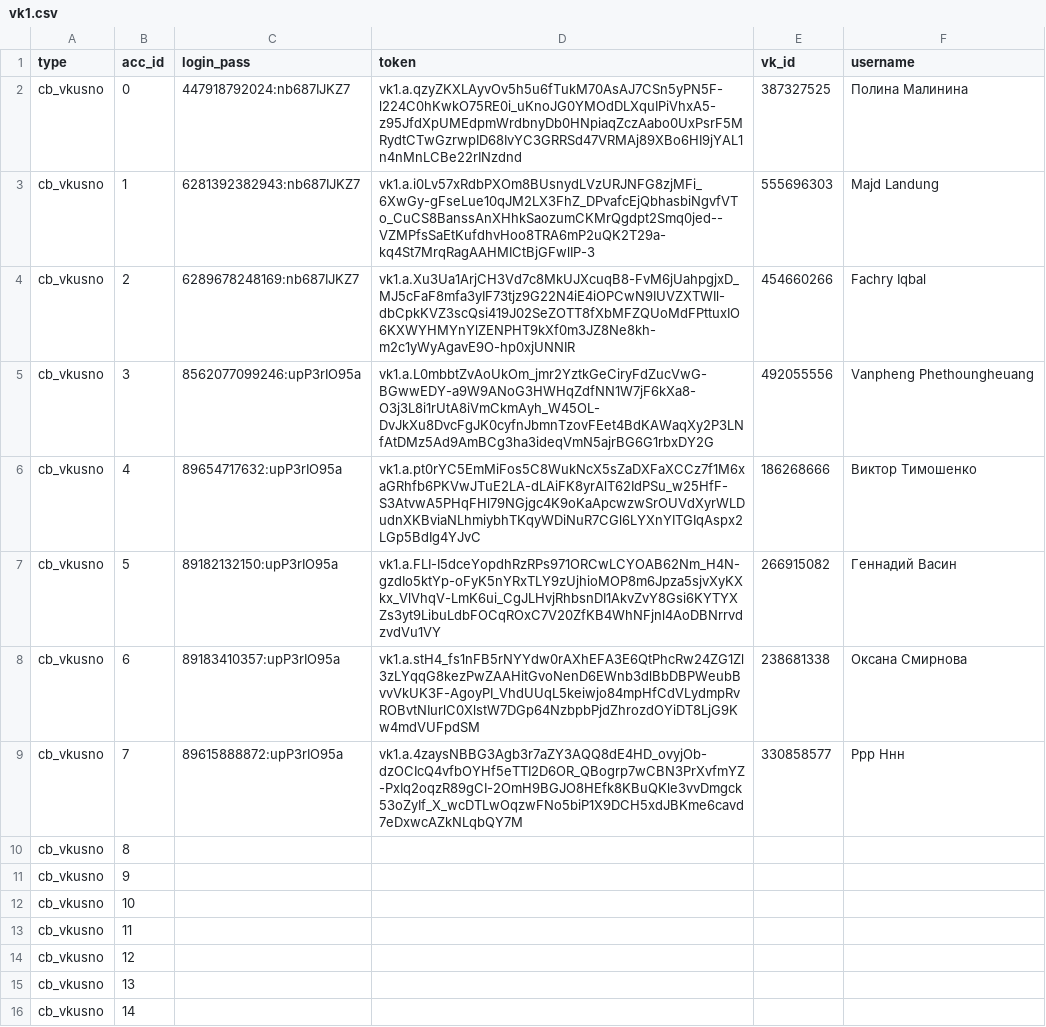
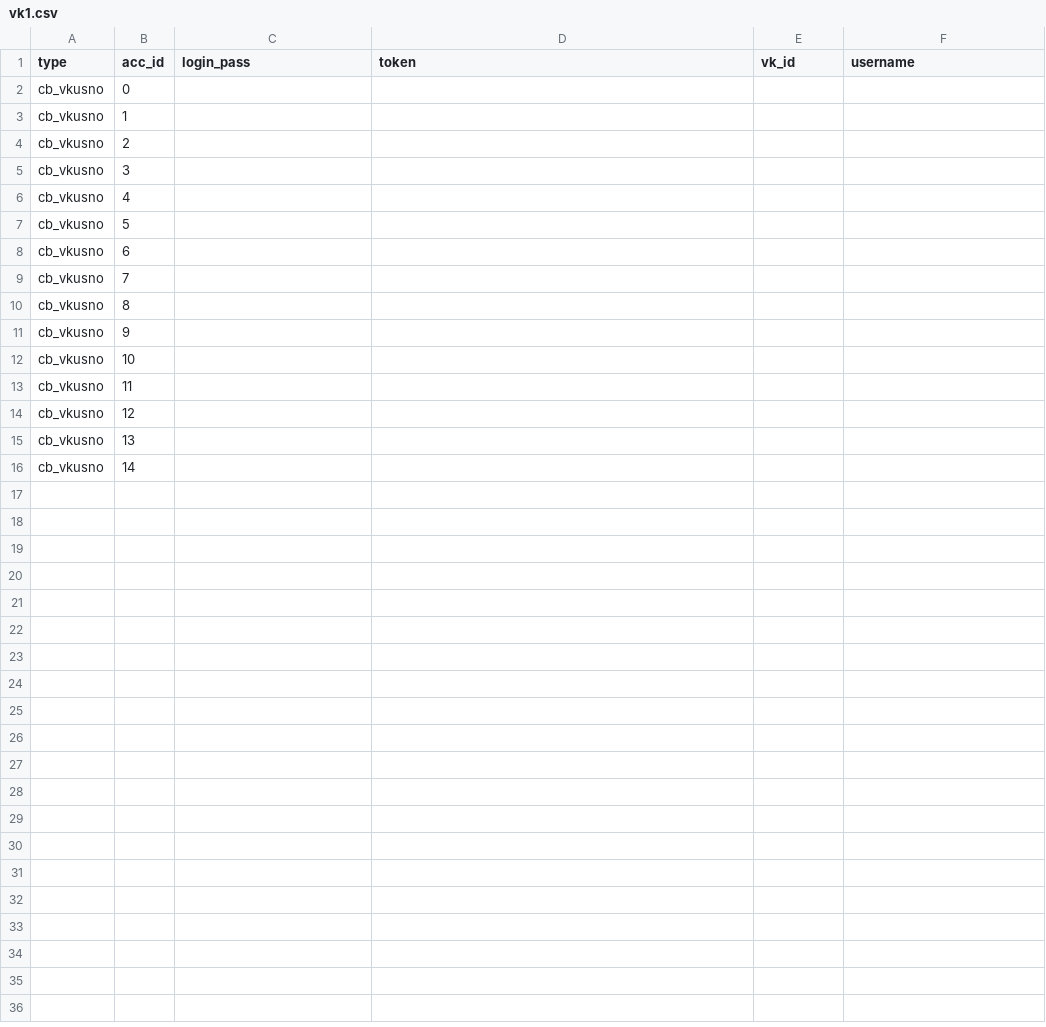
Before and after one commit to colorfulpaintofapriltoday/data, a CSV file: vk1.csv, drawn as a sheet.

Commit message:
Update vk1.csv

```diff
--- a/vk1.csv
+++ b/vk1.csv
@@ -1,10 +1,10 @@
 type,acc_id,login_pass,token,vk_id,username
-cb_vkusno,0,447918792024:nb687IJKZ7,vk1.a.qzyZKXLAyvOv5h5u6fTukM70AsAJ7CSn5yPN5F-l224C0hKwkO75RE0i_uKnoJG0YMOdDLXquIPiVhxA5-z95JfdXpUMEdpmWrdbnyDb0HNpiaqZczAabo0UxPsrF5MRydtCTwGzrwpID68IvYC3GRRSd47VRMAj89XBo6HI9jYAL1n4nMnLCBe22rINzdnd,387327525,Полина Малинина
-cb_vkusno,1,6281392382943:nb687IJKZ7,vk1.a.i0Lv57xRdbPXOm8BUsnydLVzURJNFG8zjMFi_6XwGy-gFseLue10qJM2LX3FhZ_DPvafcEjQbhasbiNgvfVTo_CuCS8BanssAnXHhkSaozumCKMrQgdpt2Smq0jed--VZMPfsSaEtKufdhvHoo8TRA6mP2uQK2T29a-kq4St7MrqRagAAHMICtBjGFwlIP-3,555696303,Majd Landung
-cb_vkusno,2,6289678248169:nb687IJKZ7,vk1.a.Xu3Ua1ArjCH3Vd7c8MkUJXcuqB8-FvM6jUahpgjxD_MJ5cFaF8mfa3yIF73tjz9G22N4iE4iOPCwN9IUVZXTWIl-dbCpkKVZ3scQsi419J02SeZOTT8fXbMFZQUoMdFPttuxIO6KXWYHMYnYlZENPHT9kXf0m3JZ8Ne8kh-m2c1yWyAgavE9O-hp0xjUNNIR,454660266,Fachry Iqbal
-cb_vkusno,3,8562077099246:upP3rIO95a,vk1.a.L0mbbtZvAoUkOm_jmr2YztkGeCiryFdZucVwG-BGwwEDY-a9W9ANoG3HWHqZdfNN1W7jF6kXa8-O3j3L8i1rUtA8iVmCkmAyh_W45OL-DvJkXu8DvcFgJK0cyfnJbmnTzovFEet4BdKAWaqXy2P3LNfAtDMz5Ad9AmBCg3ha3ideqVmN5ajrBG6G1rbxDY2G,492055556,Vanpheng Phethoungheuang
-cb_vkusno,4,89654717632:upP3rIO95a,vk1.a.pt0rYC5EmMiFos5C8WukNcX5sZaDXFaXCCz7f1M6xaGRhfb6PKVwJTuE2LA-dLAiFK8yrAlT62IdPSu_w25HfF-S3AtvwA5PHqFHl79NGjgc4K9oKaApcwzwSrOUVdXyrWLDudnXKBviaNLhmiybhTKqyWDiNuR7CGl6LYXnYITGIqAspx2LGp5BdIg4YJvC,186268666,Виктор Тимошенко
-cb_vkusno,5,89182132150:upP3rIO95a,vk1.a.FLI-I5dceYopdhRzRPs971ORCwLCYOAB62Nm_H4N-gzdIo5ktYp-oFyK5nYRxTLY9zUjhioMOP8m6Jpza5sjvXyKXkx_VlVhqV-LmK6ui_CgJLHvjRhbsnDI1AkvZvY8Gsi6KYTYXZs3yt9LibuLdbFOCqROxC7V20ZfKB4WhNFjnl4AoDBNrrvdzvdVu1VY,266915082,Геннадий Васин
-cb_vkusno,6,89183410357:upP3rIO95a,vk1.a.stH4_fs1nFB5rNYYdw0rAXhEFA3E6QtPhcRw24ZG1Zl3zLYqqG8kezPwZAAHitGvoNenD6EWnb3dlBbDBPWeubBvvVkUK3F-AgoyPI_VhdUUqL5keiwjo84mpHfCdVLydmpRvROBvtNIurlC0XlstW7DGp64NzbpbPjdZhrozdOYiDT8LjG9Kw4mdVUFpdSM,238681338,Оксана Смирнова
-cb_vkusno,7,89615888872:upP3rIO95a,vk1.a.4zaysNBBG3Agb3r7aZY3AQQ8dE4HD_ovyjOb-dzOCIcQ4vfbOYHf5eTTI2D6OR_QBogrp7wCBN3PrXvfmYZ-PxIq2oqzR89gCI-2OmH9BGJO8HEfk8KBuQKle3vvDmgck53oZyIf_X_wcDTLwOqzwFNo5biP1X9DCH5xdJBKme6cavd7eDxwcAZkNLqbQY7M,330858577,Ррр Ннн
+cb_vkusno,0,
+cb_vkusno,1,
+cb_vkusno,2,
+cb_vkusno,3,
+cb_vkusno,4,
+cb_vkusno,5,
+cb_vkusno,6,
+cb_vkusno,7,
 cb_vkusno,8,
```
